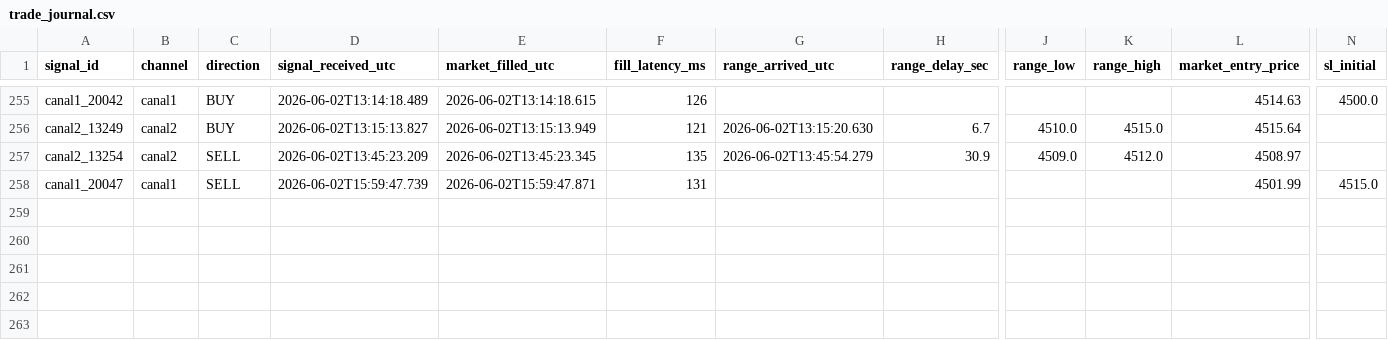
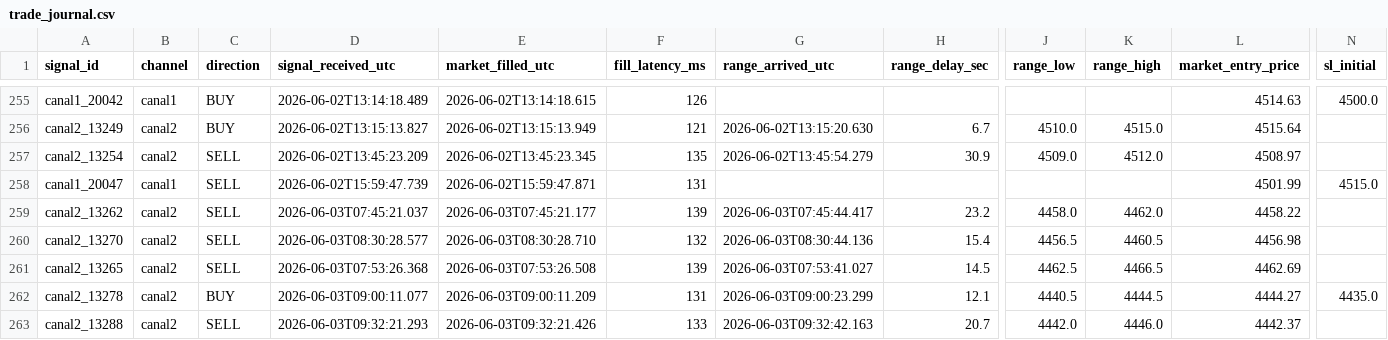
Before and after one commit to Jose-BF/telegram-signal-copier, a CSV file: data/trade_journal.csv, drawn as a sheet; only a part is shown, gaps mark what is left out; rows hold the shown columns only; the diff names each change by its address in the sheet, - before the commit and + after, or states it on an @@ line.

Commit message:
data: sesion 2026-06-03 21:48:27

```diff
--- a/data/trade_journal.csv
+++ b/data/trade_journal.csv
+row 259: canal2_13262 | canal2 | SELL | 2026-06-03T07:45:21.037 | 2026-06-03T07:45:21.177 | 139 | 2026-06-03T07:45:44.417 | 23.2 | 4458.0 | 4462.0 | 4458.22
+row 260: canal2_13270 | canal2 | SELL | 2026-06-03T08:30:28.577 | 2026-06-03T08:30:28.710 | 132 | 2026-06-03T08:30:44.136 | 15.4 | 4456.5 | 4460.5 | 4456.98
+row 261: canal2_13265 | canal2 | SELL | 2026-06-03T07:53:26.368 | 2026-06-03T07:53:26.508 | 139 | 2026-06-03T07:53:41.027 | 14.5 | 4462.5 | 4466.5 | 4462.69
+row 262: canal2_13278 | canal2 | BUY | 2026-06-03T09:00:11.077 | 2026-06-03T09:00:11.209 | 131 | 2026-06-03T09:00:23.299 | 12.1 | 4440.5 | 4444.5 | 4444.27 | 4435.0
+row 263: canal2_13288 | canal2 | SELL | 2026-06-03T09:32:21.293 | 2026-06-03T09:32:21.426 | 133 | 2026-06-03T09:32:42.163 | 20.7 | 4442.0 | 4446.0 | 4442.37
```
Also changed, not shown: 3 other files.
